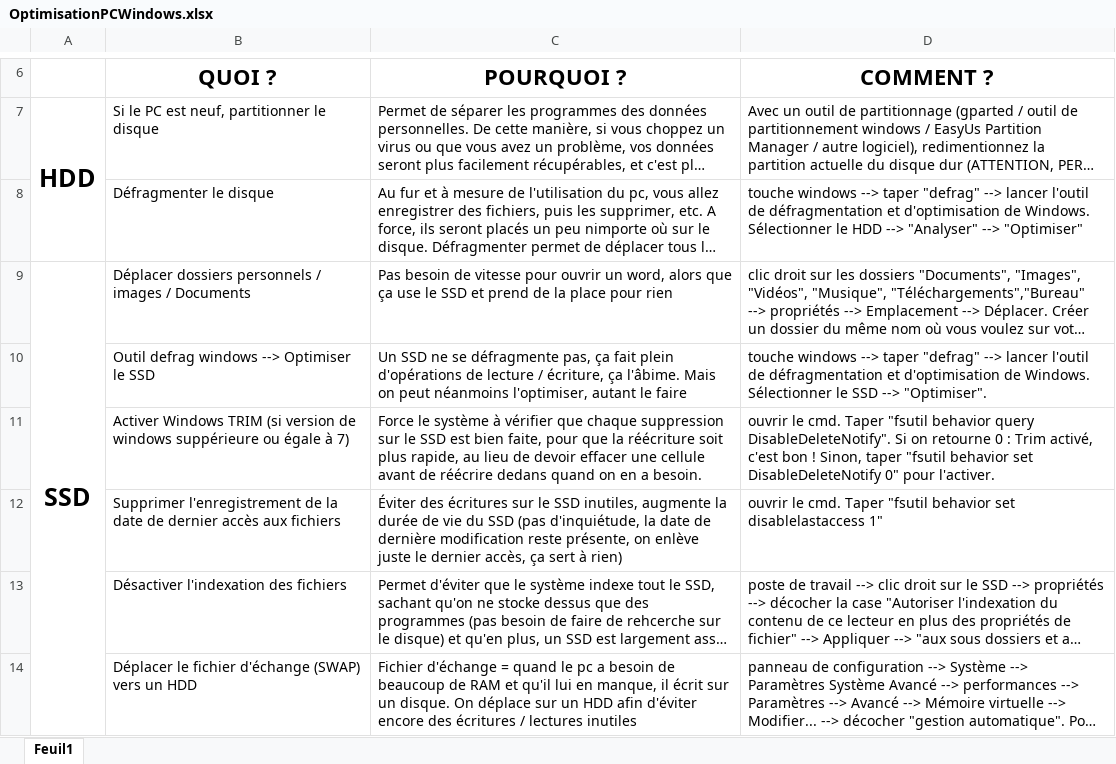
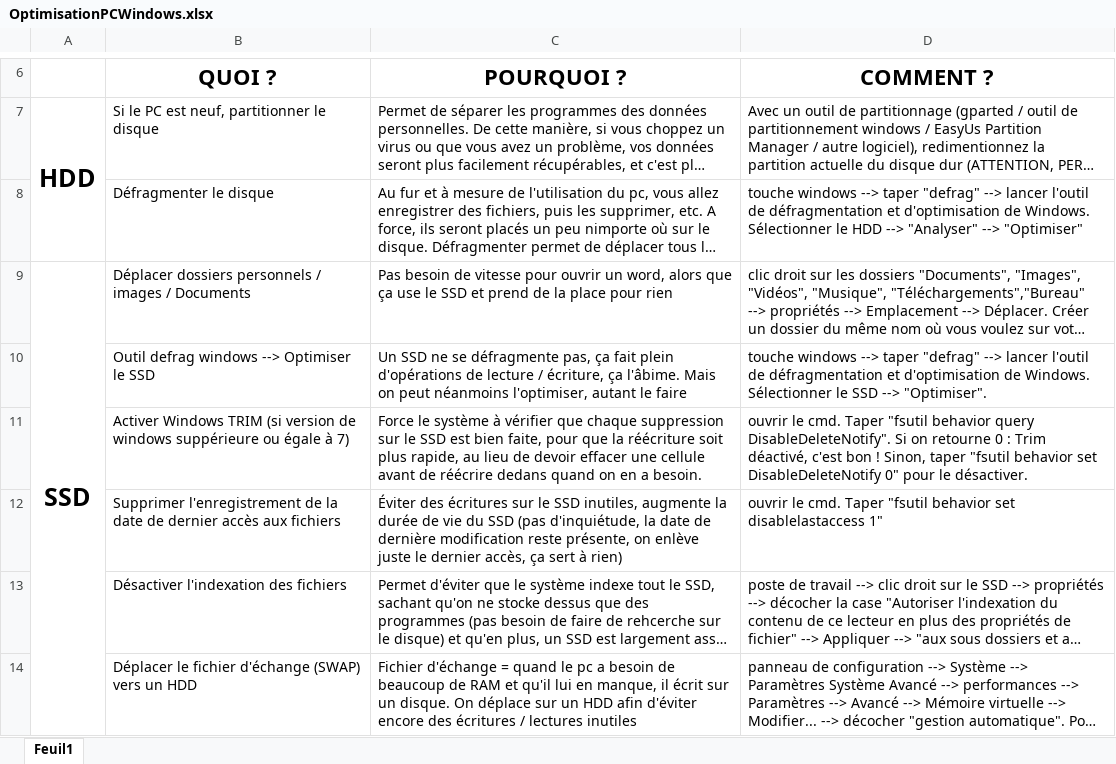
Before and after one commit to tot0k/Notices, an Excel workbook: OptimisationPCWindows/OptimisationPCWindows.xlsx, sheet Feuil1, drawn as a sheet; only a part is shown, gaps mark what is left out; long unchanged cells end in …; values as stored, in another font and other column widths than the file's, no borders; the diff names each change by its address in the sheet, - before the commit and + after, or states it on an @@ line.

Commit message:
Corrected "Trim activé" en "Trim désactivé"

```diff
--- a/OptimisationPCWindows/OptimisationPCWindows.xlsx (sheet Feuil1)
+++ b/OptimisationPCWindows/OptimisationPCWindows.xlsx (sheet Feuil1)
-D11 (COMMENT ?): …: Trim activé, c'est bon ! Sinon, taper "fsutil behavior set DisableDeleteNotify 0" pour l'activer.
+D11 (COMMENT ?): …: Trim déactivé, c'est bon ! Sinon, taper "fsutil behavior set DisableDeleteNotify 0" pour le désactiver.
```
Also changed, not shown: 1 other file.
